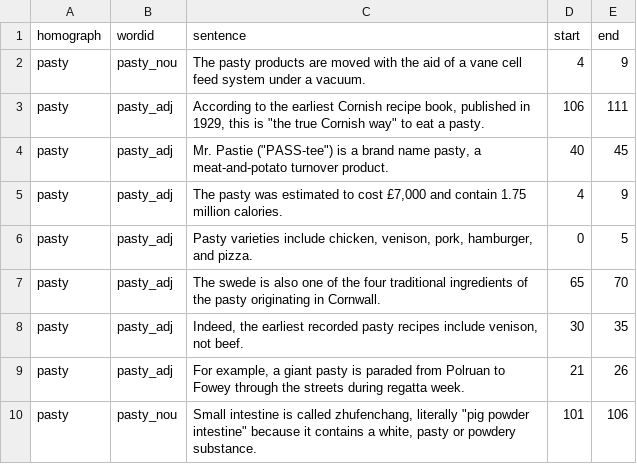
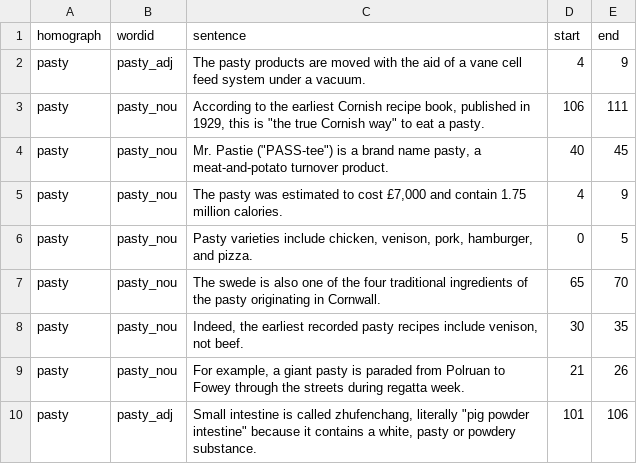
Before and after one commit to google-research-datasets/WikipediaHomographData, a TSV file: data/eval/pasty.tsv, drawn as a sheet.

Commit message:
switches wordids for pasty pronunciations in eval set

```diff
--- a/data/eval/pasty.tsv
+++ b/data/eval/pasty.tsv
@@ -1,10 +1,10 @@
 "homograph"	"wordid"	"sentence"	"start"	"end"
-"pasty"	"pasty_nou"	"The pasty products are moved with the aid of a vane cell feed system under a vacuum."	4	9
-"pasty"	"pasty_adj"	"According to the earliest Cornish recipe book, published in 1929, this is ""the true Cornish way"" to eat a pasty."	106	111
-"pasty"	"pasty_adj"	"Mr. Pastie (""PASS-tee"") is a brand name pasty, a meat-and-potato turnover product."	40	45
-"pasty"	"pasty_adj"	"The pasty was estimated to cost £7,000 and contain 1.75 million calories."	4	9
-"pasty"	"pasty_adj"	"Pasty varieties include chicken, venison, pork, hamburger, and pizza."	0	5
-"pasty"	"pasty_adj"	"The swede is also one of the four traditional ingredients of the pasty originating in Cornwall."	65	70
-"pasty"	"pasty_adj"	"Indeed, the earliest recorded pasty recipes include venison, not beef."	30	35
-"pasty"	"pasty_adj"	"For example, a giant pasty is paraded from Polruan to Fowey through the streets during regatta week."	21	26
-"pasty"	"pasty_nou"	"Small intestine is called zhufenchang, literally ""pig powder intestine"" because it contains a white, pasty or powdery substance."	101	106
+"pasty"	"pasty_adj"	"The pasty products are moved with the aid of a vane cell feed system under a vacuum."	4	9
+"pasty"	"pasty_nou"	"According to the earliest Cornish recipe book, published in 1929, this is ""the true Cornish way"" to eat a pasty."	106	111
+"pasty"	"pasty_nou"	"Mr. Pastie (""PASS-tee"") is a brand name pasty, a meat-and-potato turnover product."	40	45
+"pasty"	"pasty_nou"	"The pasty was estimated to cost £7,000 and contain 1.75 million calories."	4	9
+"pasty"	"pasty_nou"	"Pasty varieties include chicken, venison, pork, hamburger, and pizza."	0	5
+"pasty"	"pasty_nou"	"The swede is also one of the four traditional ingredients of the pasty originating in Cornwall."	65	70
+"pasty"	"pasty_nou"	"Indeed, the earliest recorded pasty recipes include venison, not beef."	30	35
+"pasty"	"pasty_nou"	"For example, a giant pasty is paraded from Polruan to Fowey through the streets during regatta week."	21	26
+"pasty"	"pasty_adj"	"Small intestine is called zhufenchang, literally ""pig powder intestine"" because it contains a white, pasty or powdery substance."	101	106
```
